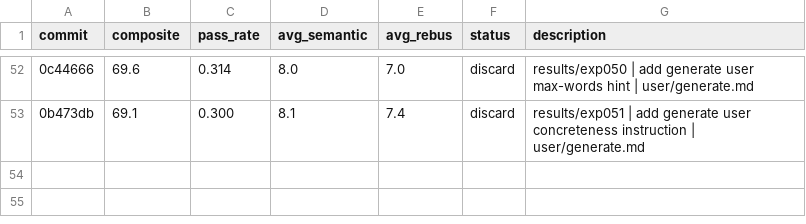
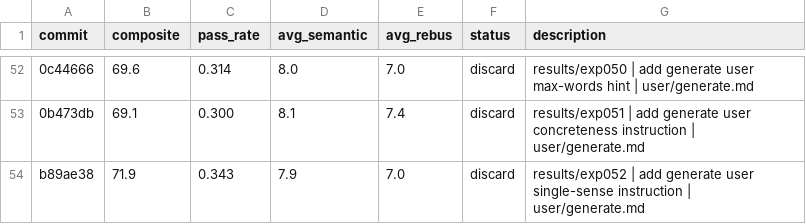
Before and after one commit to fabian20ro/generator-rebus, a TSV file: generator/assessment/results.tsv, drawn as a sheet; only a part is shown, gaps mark what is left out; the diff names each change by its address in the sheet, - before the commit and + after, or states it on an @@ line.

```diff
--- a/generator/assessment/results.tsv
+++ b/generator/assessment/results.tsv
+row 54: b89ae38 | 71.9 | 0.343 | 7.9 | 7.0 | discard | results/exp052 | add generate user single-sense instruction | user/generate.md
```
Also changed, not shown: 1 other file.
